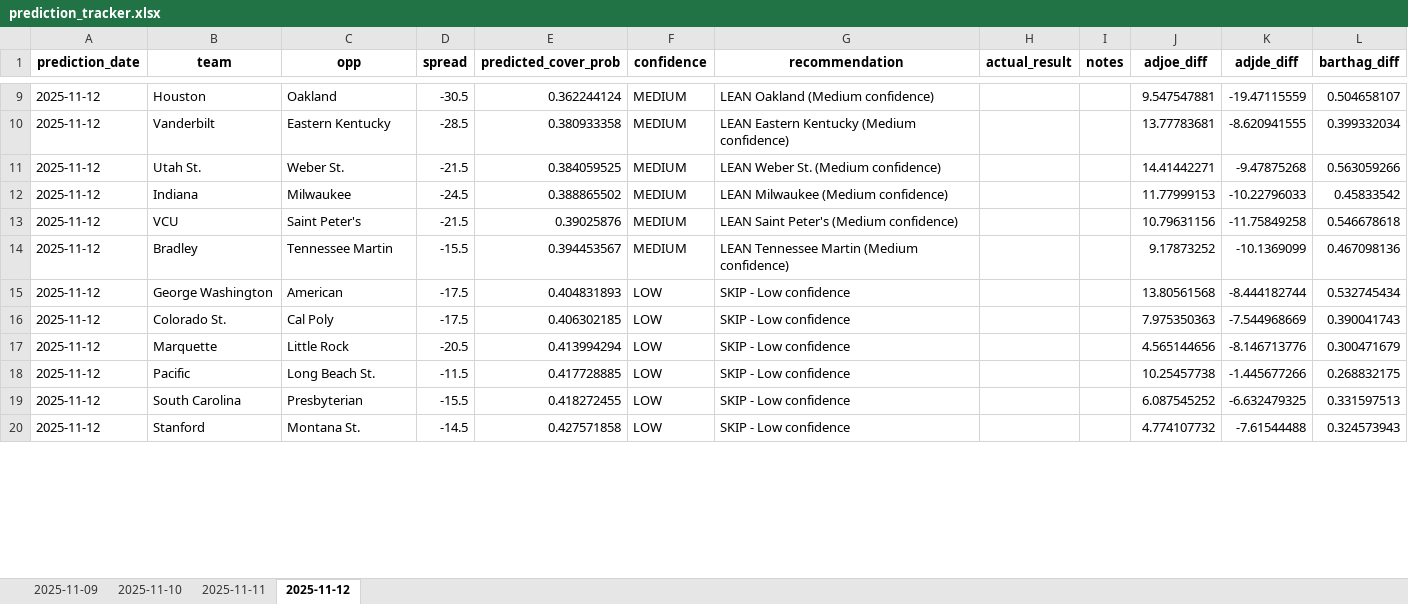
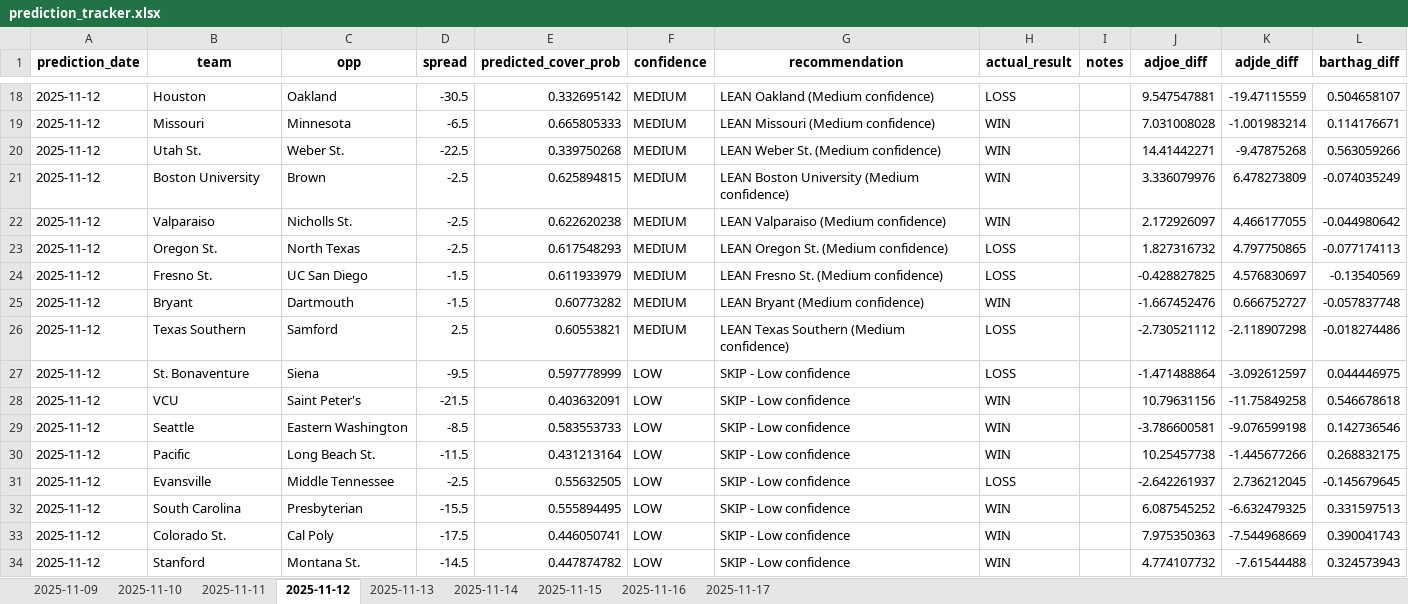
Before and after one commit to nickboysko/College-Basketball-Prediction-Model, an Excel workbook: prediction_tracker.xlsx, sheet 2025-11-12, drawn as a sheet; only a part is shown, gaps mark what is left out; values as stored, in another font and other column widths than the file's, no borders; removed rows and columns are numbered as before the commit, all else as after; the diff covers the shown part only; the diff names each change by its address in the sheet, - before the commit and + after, or states it on an @@ line.

```diff
--- a/prediction_tracker.xlsx (sheet 2025-11-12)
+++ b/prediction_tracker.xlsx (sheet 2025-11-12)
+sheet tab: 2025-11-13
+sheet tab: 2025-11-14
+sheet tab: 2025-11-15
+sheet tab: 2025-11-16
+sheet tab: 2025-11-17
-E18 (predicted_cover_prob): 0.362244124
+E18 (predicted_cover_prob): 0.332695142
-H18 (actual_result): (empty)
+H18 (actual_result): LOSS
-row 10: 2025-11-12 | Vanderbilt | Eastern Kentucky | -28.5 | 0.380933358 | MEDIUM | LEAN Eastern Kentucky (Medium confidence) |  |  | 13.77783681 | -8.620941555 | 0.399332034
+row 19: 2025-11-12 | Missouri | Minnesota | -6.5 | 0.665805333 | MEDIUM | LEAN Missouri (Medium confidence) | WIN |  | 7.031008028 | -1.001983214 | 0.114176671
-D20 (spread): -21.5
+D20 (spread): -22.5
-E20 (predicted_cover_prob): 0.384059525
+E20 (predicted_cover_prob): 0.339750268
-H20 (actual_result): (empty)
+H20 (actual_result): WIN
-row 12: 2025-11-12 | Indiana | Milwaukee | -24.5 | 0.388865502 | MEDIUM | LEAN Milwaukee (Medium confidence) |  |  | 11.77999153 | -10.22796033 | 0.45833542
+row 21: 2025-11-12 | Boston University | Brown | -2.5 | 0.625894815 | MEDIUM | LEAN Boston University (Medium confidence) | WIN |  | 3.336079976 | 6.478273809 | -0.074035249
+row 22: 2025-11-12 | Valparaiso | Nicholls St. | -2.5 | 0.622620238 | MEDIUM | LEAN Valparaiso (Medium confidence) | WIN |  | 2.172926097 | 4.466177055 | -0.044980642
+row 23: 2025-11-12 | Oregon St. | North Texas | -2.5 | 0.617548293 | MEDIUM | LEAN Oregon St. (Medium confidence) | LOSS |  | 1.827316732 | 4.797750865 | -0.077174113
+row 24: 2025-11-12 | Fresno St. | UC San Diego | -1.5 | 0.611933979 | MEDIUM | LEAN Fresno St. (Medium confidence) | LOSS |  | -0.428827825 | 4.576830697 | -0.13540569
+row 25: 2025-11-12 | Bryant | Dartmouth | -1.5 | 0.60773282 | MEDIUM | LEAN Bryant (Medium confidence) | WIN |  | -1.667452476 | 0.666752727 | -0.057837748
+row 26: 2025-11-12 | Texas Southern | Samford | 2.5 | 0.60553821 | MEDIUM | LEAN Texas Southern (Medium confidence) | LOSS |  | -2.730521112 | -2.118907298 | -0.018274486
+row 27: 2025-11-12 | St. Bonaventure | Siena | -9.5 | 0.597778999 | LOW | SKIP - Low confidence | LOSS |  | -1.471488864 | -3.092612597 | 0.044446975
-E28 (predicted_cover_prob): 0.39025876
+E28 (predicted_cover_prob): 0.403632091
-F28 (confidence): MEDIUM
+F28 (confidence): LOW
-G28 (recommendation): LEAN Saint Peter's (Medium confidence)
+G28 (recommendation): SKIP - Low confidence
-H28 (actual_result): (empty)
+H28 (actual_result): WIN
-row 14: 2025-11-12 | Bradley | Tennessee Martin | -15.5 | 0.394453567 | MEDIUM | LEAN Tennessee Martin (Medium confidence) |  |  | 9.17873252 | -10.1369099 | 0.467098136
-row 15: 2025-11-12 | George Washington | American | -17.5 | 0.404831893 | LOW | SKIP - Low confidence |  |  | 13.80561568 | -8.444182744 | 0.532745434
-row 16: 2025-11-12 | Colorado St. | Cal Poly | -17.5 | 0.406302185 | LOW | SKIP - Low confidence |  |  | 7.975350363 | -7.544968669 | 0.390041743
-row 17: 2025-11-12 | Marquette | Little Rock | -20.5 | 0.413994294 | LOW | SKIP - Low confidence |  |  | 4.565144656 | -8.146713776 | 0.300471679
+row 29: 2025-11-12 | Seattle | Eastern Washington | -8.5 | 0.583553733 | LOW | SKIP - Low confidence | WIN |  | -3.786600581 | -9.076599198 | 0.142736546
-E30 (predicted_cover_prob): 0.417728885
+E30 (predicted_cover_prob): 0.431213164
-H30 (actual_result): (empty)
+H30 (actual_result): WIN
+row 31: 2025-11-12 | Evansville | Middle Tennessee | -2.5 | 0.55632505 | LOW | SKIP - Low confidence | LOSS |  | -2.642261937 | 2.736212045 | -0.145679645
-E32 (predicted_cover_prob): 0.418272455
+E32 (predicted_cover_prob): 0.555894495
-H32 (actual_result): (empty)
+H32 (actual_result): WIN
+row 33: 2025-11-12 | Colorado St. | Cal Poly | -17.5 | 0.446050741 | LOW | SKIP - Low confidence | WIN |  | 7.975350363 | -7.544968669 | 0.390041743
-E34 (predicted_cover_prob): 0.427571858
+E34 (predicted_cover_prob): 0.447874782
-H34 (actual_result): (empty)
+H34 (actual_result): WIN
```
Also changed, not shown: 19 added rows, 24 removed rows and 24 edited cells elsewhere in this sheet, 15 other files.
